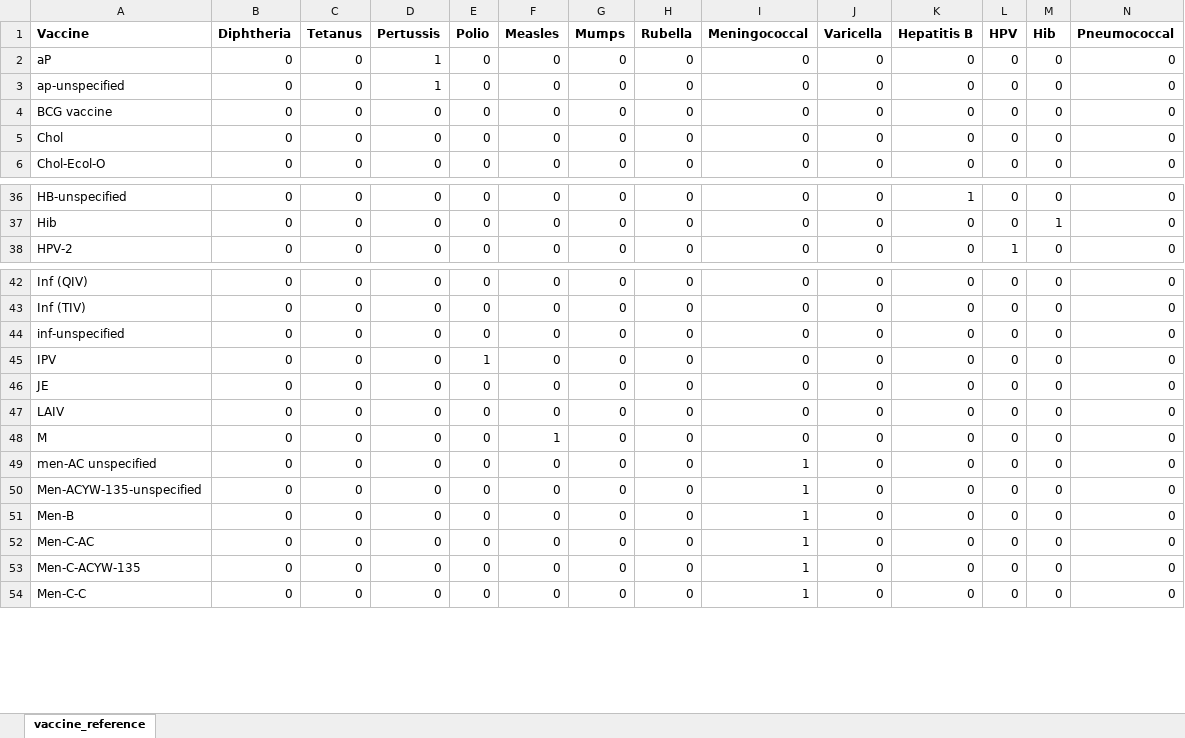
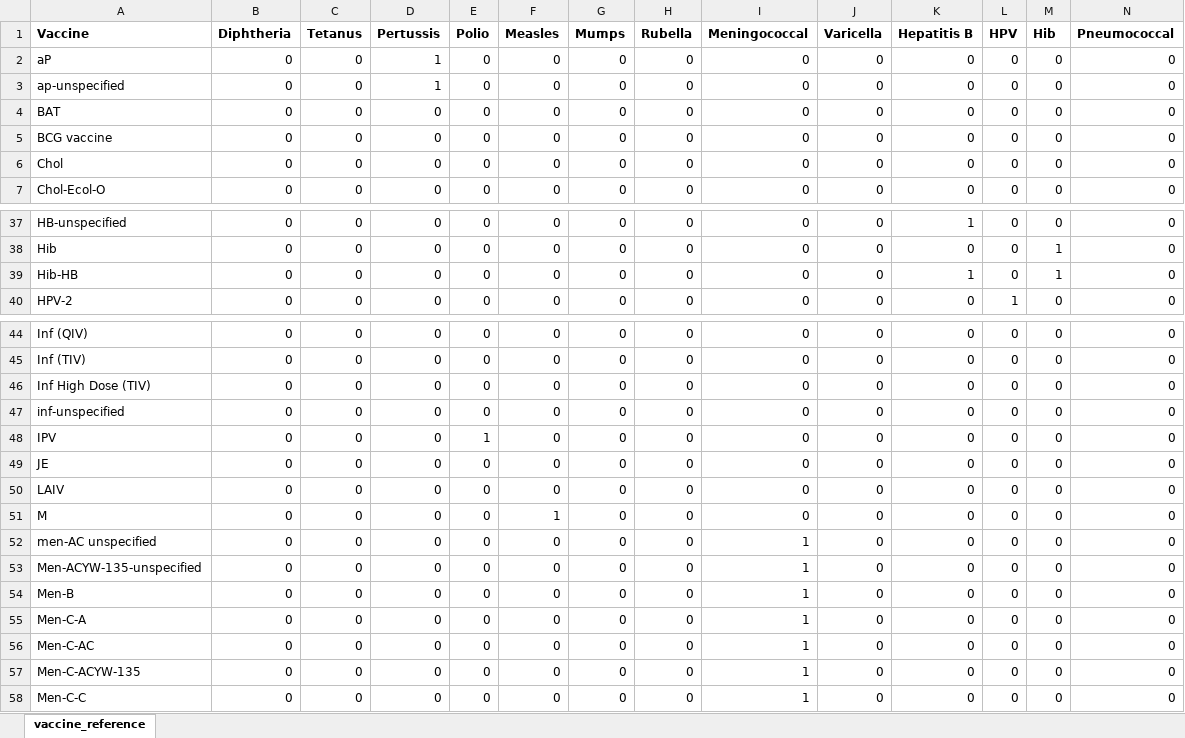
Before and after one commit to WDGPH/immunization-charts, an Excel workbook: vaccine_reference.xlsx, sheet vaccine_reference, drawn as a sheet; only a part is shown, gaps mark what is left out; values as stored, in another font and other column widths than the file's, no borders; conditional formats and table styles not drawn; rows hold the shown columns only; the diff names each change by its address in the sheet, - before the commit and + after, or states it on an @@ line.

Commit message:
Cherry pick 38ea972 vaccine_reference.xlsx

```diff
--- a/vaccine_reference.xlsx (sheet vaccine_reference)
+++ b/vaccine_reference.xlsx (sheet vaccine_reference)
+row 4: BAT | 0 | 0 | 0 | 0 | 0 | 0 | 0 | 0 | 0 | 0 | 0 | 0 | 0
+row 39: Hib-HB | 0 | 0 | 0 | 0 | 0 | 0 | 0 | 0 | 0 | 1 | 0 | 1 | 0
+row 46: Inf High Dose (TIV) | 0 | 0 | 0 | 0 | 0 | 0 | 0 | 0 | 0 | 0 | 0 | 0 | 0
+row 55: Men-C-A | 0 | 0 | 0 | 0 | 0 | 0 | 0 | 1 | 0 | 0 | 0 | 0 | 0
```
